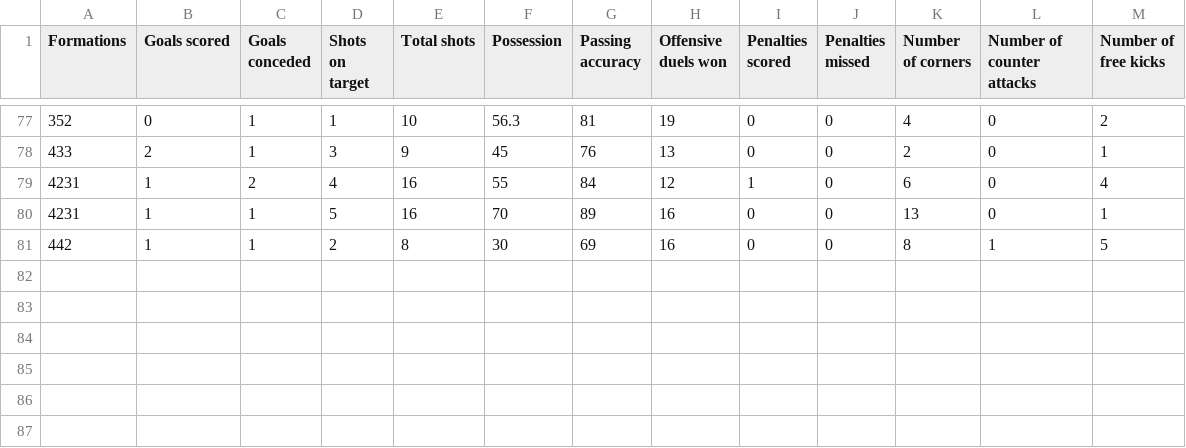
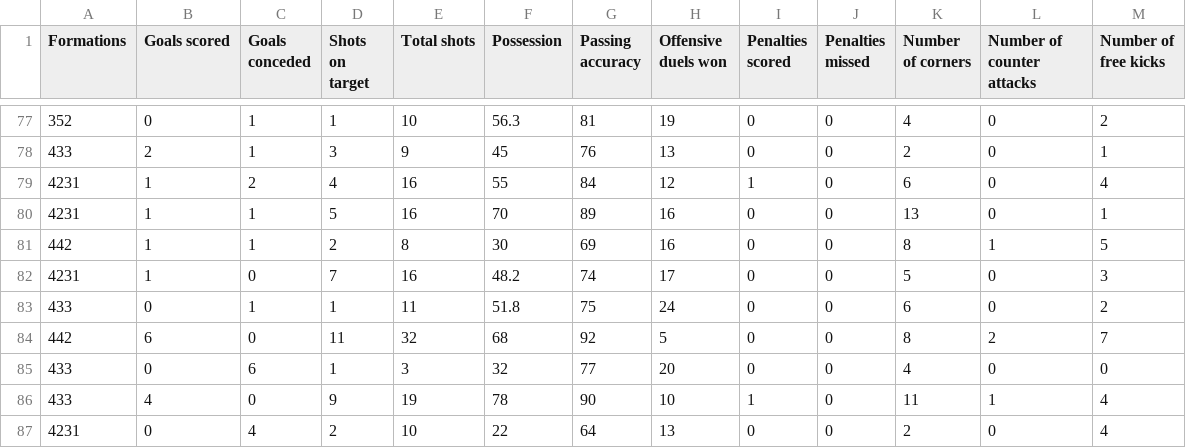
Before and after one commit to YizhakTime/GA_693, a CSV file: data.csv, drawn as a sheet; only a part is shown, gaps mark what is left out; the diff names each change by its address in the sheet, - before the commit and + after, or states it on an @@ line.

Commit message:
Adding more data

```diff
--- a/data.csv
+++ b/data.csv
+row 82: 4231 | 1 | 0 | 7 | 16 | 48.2 | 74 | 17 | 0 | 0 | 5 | 0 | 3
+row 83: 433 | 0 | 1 | 1 | 11 | 51.8 | 75 | 24 | 0 | 0 | 6 | 0 | 2
+row 84: 442 | 6 | 0 | 11 | 32 | 68 | 92 | 5 | 0 | 0 | 8 | 2 | 7
+row 85: 433 | 0 | 6 | 1 | 3 | 32 | 77 | 20 | 0 | 0 | 4 | 0 | 0
+row 86: 433 | 4 | 0 | 9 | 19 | 78 | 90 | 10 | 1 | 0 | 11 | 1 | 4
+row 87: 4231 | 0 | 4 | 2 | 10 | 22 | 64 | 13 | 0 | 0 | 2 | 0 | 4
```
Also changed, not shown: 2 other files.
